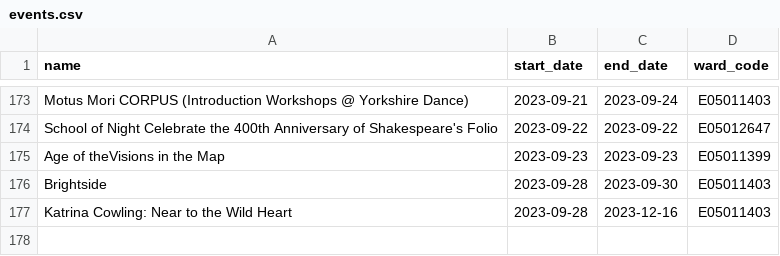
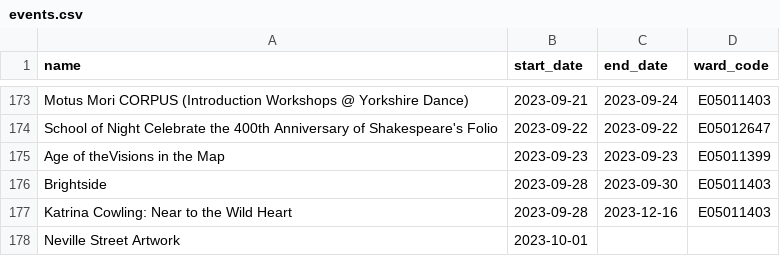
Before and after one commit to open-innovations/leeds-2023, a CSV file: data/metrics/events/partner-events/events.csv, drawn as a sheet; only a part is shown, gaps mark what is left out; the diff names each change by its address in the sheet, - before the commit and + after, or states it on an @@ line.

```diff
--- a/data/metrics/events/partner-events/events.csv
+++ b/data/metrics/events/partner-events/events.csv
+row 178: Neville Street Artwork | 2023-10-01
```
Also changed, not shown: data/metrics/events/master/all.csv, data/metrics/events/tickets/orders.csv, 21 other files.
